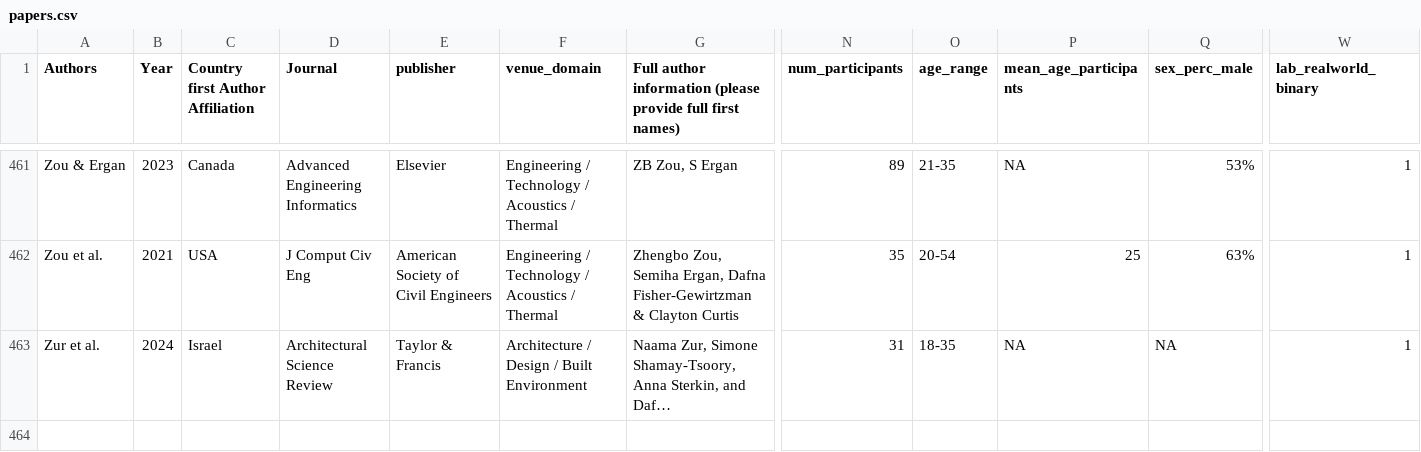
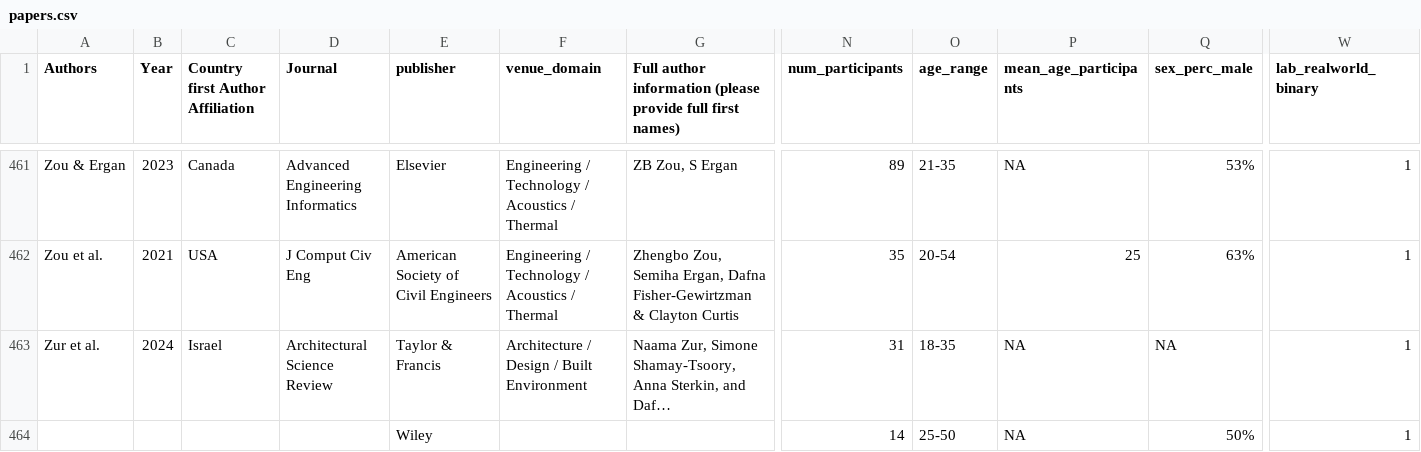
Before and after one commit to BeMoBIL/EnvironBrainBase, a CSV file: data/papers.csv, drawn as a sheet; only a part is shown, gaps mark what is left out; long unchanged cells end in …; rows hold the shown columns only; the diff names each change by its address in the sheet, - before the commit and + after, or states it on an @@ line.

Commit message:
Add: Kafaei et al. (2026) Olfactory Environmental Quality in Office Environments: A Ne

```diff
--- a/data/papers.csv
+++ b/data/papers.csv
+row 464:  |  |  |  | Wiley |  |  | 14 | 25-50 | NA | 50% | 1
```
